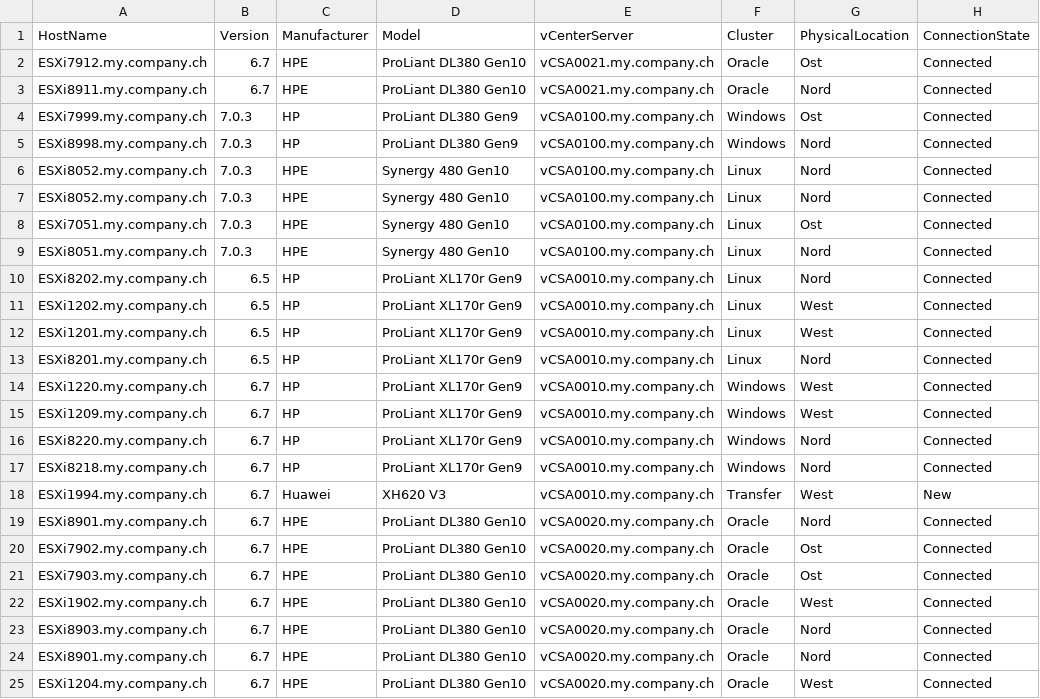
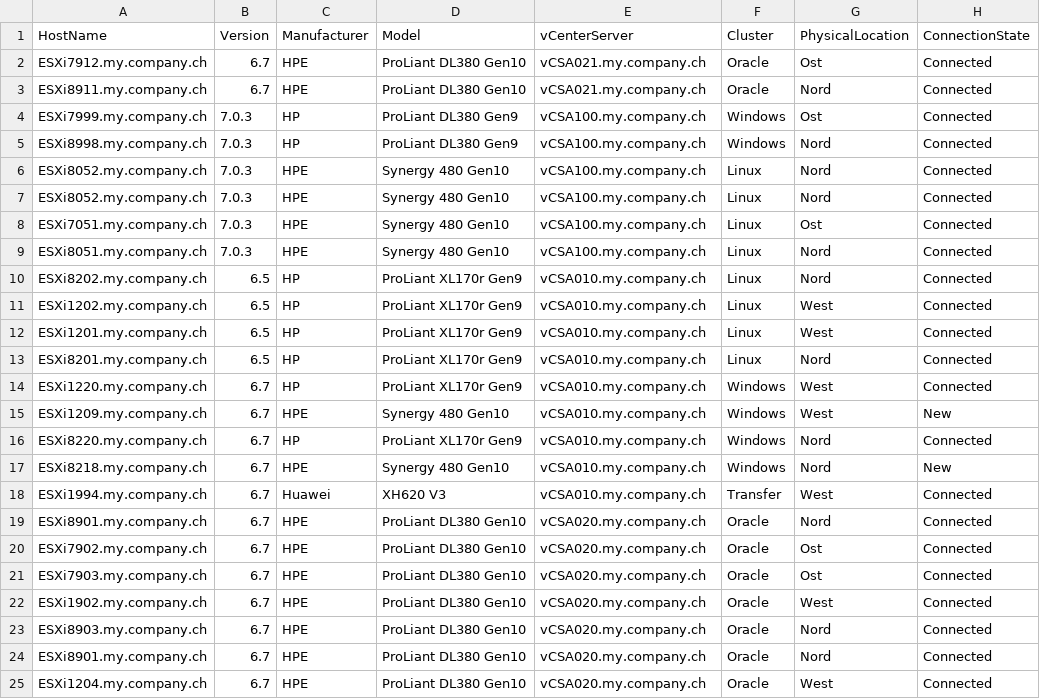
Before and after one commit to tinuwalther/PSXiDiag, a CSV file: data/Inventory.csv, drawn as a sheet.

```diff
--- a/data/Inventory.csv
+++ b/data/Inventory.csv
@@ -1,25 +1,25 @@
 HostName;Version;Manufacturer;Model;vCenterServer;Cluster;PhysicalLocation;ConnectionState
-ESXi7912.my.company.ch;6.7;HPE;ProLiant DL380 Gen10;vCSA0021.my.company.ch;Oracle;Ost;Connected
-ESXi8911.my.company.ch;6.7;HPE;ProLiant DL380 Gen10;vCSA0021.my.company.ch;Oracle;Nord;Connected
-ESXi7999.my.company.ch;7.0.3;HP;ProLiant DL380 Gen9;vCSA0100.my.company.ch;Windows;Ost;Connected
-ESXi8998.my.company.ch;7.0.3;HP;ProLiant DL380 Gen9;vCSA0100.my.company.ch;Windows;Nord;Connected
-ESXi8052.my.company.ch;7.0.3;HPE;Synergy 480 Gen10;vCSA0100.my.company.ch;Linux;Nord;Connected
-ESXi8052.my.company.ch;7.0.3;HPE;Synergy 480 Gen10;vCSA0100.my.company.ch;Linux;Nord;Connected
-ESXi7051.my.company.ch;7.0.3;HPE;Synergy 480 Gen10;vCSA0100.my.company.ch;Linux;Ost;Connected
-ESXi8051.my.company.ch;7.0.3;HPE;Synergy 480 Gen10;vCSA0100.my.company.ch;Linux;Nord;Connected
-ESXi8202.my.company.ch;6.5;HP;ProLiant XL170r Gen9;vCSA0010.my.company.ch;Linux;Nord;Connected
-ESXi1202.my.company.ch;6.5;HP;ProLiant XL170r Gen9;vCSA0010.my.company.ch;Linux;West;Connected
-ESXi1201.my.company.ch;6.5;HP;ProLiant XL170r Gen9;vCSA0010.my.company.ch;Linux;West;Connected
-ESXi8201.my.company.ch;6.5;HP;ProLiant XL170r Gen9;vCSA0010.my.company.ch;Linux;Nord;Connected
-ESXi1220.my.company.ch;6.7;HP;ProLiant XL170r Gen9;vCSA0010.my.company.ch;Windows;West;Connected
-ESXi1209.my.company.ch;6.7;HP;ProLiant XL170r Gen9;vCSA0010.my.company.ch;Windows;West;Connected
-ESXi8220.my.company.ch;6.7;HP;ProLiant XL170r Gen9;vCSA0010.my.company.ch;Windows;Nord;Connected
-ESXi8218.my.company.ch;6.7;HP;ProLiant XL170r Gen9;vCSA0010.my.company.ch;Windows;Nord;Connected
-ESXi1994.my.company.ch;6.7;Huawei;XH620 V3;vCSA0010.my.company.ch;Transfer;West;New
-ESXi8901.my.company.ch;6.7;HPE;ProLiant DL380 Gen10;vCSA0020.my.company.ch;Oracle;Nord;Connected
-ESXi7902.my.company.ch;6.7;HPE;ProLiant DL380 Gen10;vCSA0020.my.company.ch;Oracle;Ost;Connected
-ESXi7903.my.company.ch;6.7;HPE;ProLiant DL380 Gen10;vCSA0020.my.company.ch;Oracle;Ost;Connected
-ESXi1902.my.company.ch;6.7;HPE;ProLiant DL380 Gen10;vCSA0020.my.company.ch;Oracle;West;Connected
-ESXi8903.my.company.ch;6.7;HPE;ProLiant DL380 Gen10;vCSA0020.my.company.ch;Oracle;Nord;Connected
-ESXi8901.my.company.ch;6.7;HPE;ProLiant DL380 Gen10;vCSA0020.my.company.ch;Oracle;Nord;Connected
-ESXi1204.my.company.ch;6.7;HPE;ProLiant DL380 Gen10;vCSA0020.my.company.ch;Oracle;West;Connected
+ESXi7912.my.company.ch;6.7;HPE;ProLiant DL380 Gen10;vCSA021.my.company.ch;Oracle;Ost;Connected
+ESXi8911.my.company.ch;6.7;HPE;ProLiant DL380 Gen10;vCSA021.my.company.ch;Oracle;Nord;Connected
+ESXi7999.my.company.ch;7.0.3;HP;ProLiant DL380 Gen9;vCSA100.my.company.ch;Windows;Ost;Connected
+ESXi8998.my.company.ch;7.0.3;HP;ProLiant DL380 Gen9;vCSA100.my.company.ch;Windows;Nord;Connected
+ESXi8052.my.company.ch;7.0.3;HPE;Synergy 480 Gen10;vCSA100.my.company.ch;Linux;Nord;Connected
+ESXi8052.my.company.ch;7.0.3;HPE;Synergy 480 Gen10;vCSA100.my.company.ch;Linux;Nord;Connected
+ESXi7051.my.company.ch;7.0.3;HPE;Synergy 480 Gen10;vCSA100.my.company.ch;Linux;Ost;Connected
+ESXi8051.my.company.ch;7.0.3;HPE;Synergy 480 Gen10;vCSA100.my.company.ch;Linux;Nord;Connected
+ESXi8202.my.company.ch;6.5;HP;ProLiant XL170r Gen9;vCSA010.my.company.ch;Linux;Nord;Connected
+ESXi1202.my.company.ch;6.5;HP;ProLiant XL170r Gen9;vCSA010.my.company.ch;Linux;West;Connected
+ESXi1201.my.company.ch;6.5;HP;ProLiant XL170r Gen9;vCSA010.my.company.ch;Linux;West;Connected
+ESXi8201.my.company.ch;6.5;HP;ProLiant XL170r Gen9;vCSA010.my.company.ch;Linux;Nord;Connected
+ESXi1220.my.company.ch;6.7;HP;ProLiant XL170r Gen9;vCSA010.my.company.ch;Windows;West;Connected
+ESXi1209.my.company.ch;6.7;HPE;Synergy 480 Gen10;vCSA010.my.company.ch;Windows;West;New
+ESXi8220.my.company.ch;6.7;HP;ProLiant XL170r Gen9;vCSA010.my.company.ch;Windows;Nord;Connected
+ESXi8218.my.company.ch;6.7;HPE;Synergy 480 Gen10;vCSA010.my.company.ch;Windows;Nord;New
+ESXi1994.my.company.ch;6.7;Huawei;XH620 V3;vCSA010.my.company.ch;Transfer;West;Connected
+ESXi8901.my.company.ch;6.7;HPE;ProLiant DL380 Gen10;vCSA020.my.company.ch;Oracle;Nord;Connected
+ESXi7902.my.company.ch;6.7;HPE;ProLiant DL380 Gen10;vCSA020.my.company.ch;Oracle;Ost;Connected
+ESXi7903.my.company.ch;6.7;HPE;ProLiant DL380 Gen10;vCSA020.my.company.ch;Oracle;Ost;Connected
+ESXi1902.my.company.ch;6.7;HPE;ProLiant DL380 Gen10;vCSA020.my.company.ch;Oracle;West;Connected
+ESXi8903.my.company.ch;6.7;HPE;ProLiant DL380 Gen10;vCSA020.my.company.ch;Oracle;Nord;Connected
+ESXi8901.my.company.ch;6.7;HPE;ProLiant DL380 Gen10;vCSA020.my.company.ch;Oracle;Nord;Connected
+ESXi1204.my.company.ch;6.7;HPE;ProLiant DL380 Gen10;vCSA020.my.company.ch;Oracle;West;Connected
```
Also changed, not shown: 3 other files.
